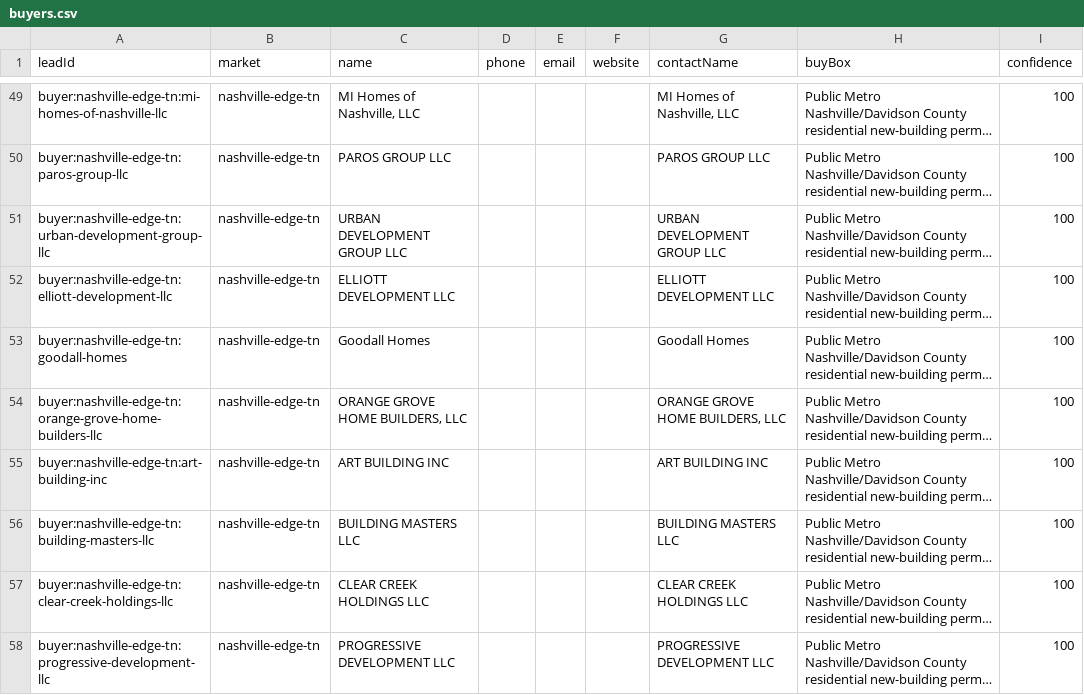
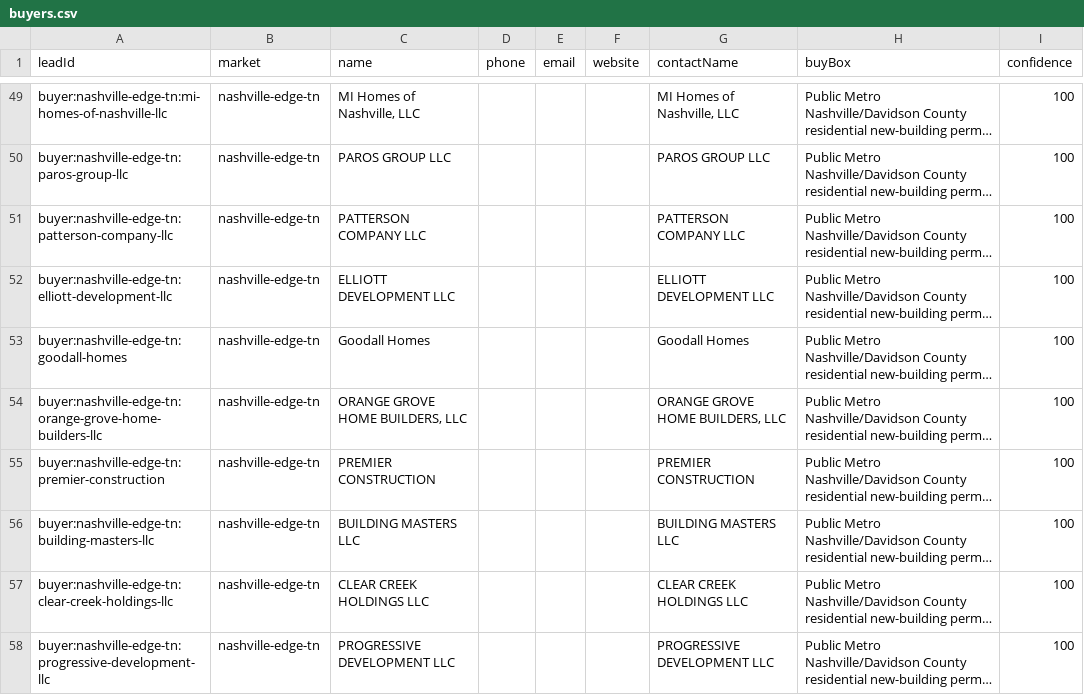
Before and after one commit to marvelus-tech/land-dealflow-os, a CSV file: data/generated/areas/nashville-edge-tn/buyers.csv, drawn as a sheet; only a part is shown, gaps mark what is left out; long unchanged cells end in …; the diff covers the shown part only; the diff names each change by its address in the sheet, - before the commit and + after, or states it on an @@ line.

Commit message:
chore: publish generated lead deltas

```diff
--- a/data/generated/areas/nashville-edge-tn/buyers.csv
+++ b/data/generated/areas/nashville-edge-tn/buyers.csv
-A51 (leadId): buyer:nashville-edge-tn:urban-development-group-llc
+A51 (leadId): buyer:nashville-edge-tn:patterson-company-llc
-C51 (name): URBAN DEVELOPMENT GROUP LLC
+C51 (name): PATTERSON COMPANY LLC
-G51 (contactName): URBAN DEVELOPMENT GROUP LLC
+G51 (contactName): PATTERSON COMPANY LLC
@@ row 55 moved to row 30: buyer:nashville-edge-tn:art-building-inc @@
@@ row 38 moved to row 55: buyer:nashville-edge-tn:premier-construc… @@
```
Also changed, not shown: 5 added rows, 5 removed rows and 3 moved rows elsewhere in this file, data/generated/areas/nashville-edge-tn/buyer_validation.csv, data/generated/queues/buyer_validation.csv, 11 other files.
